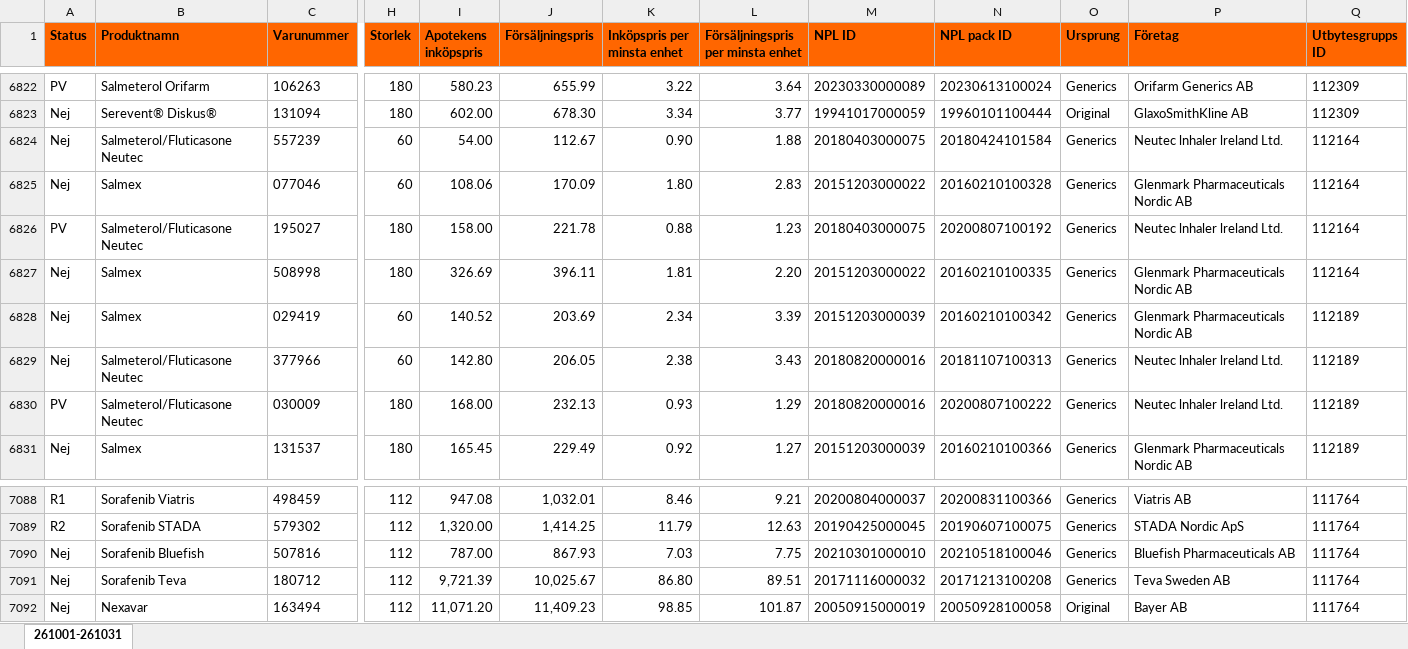
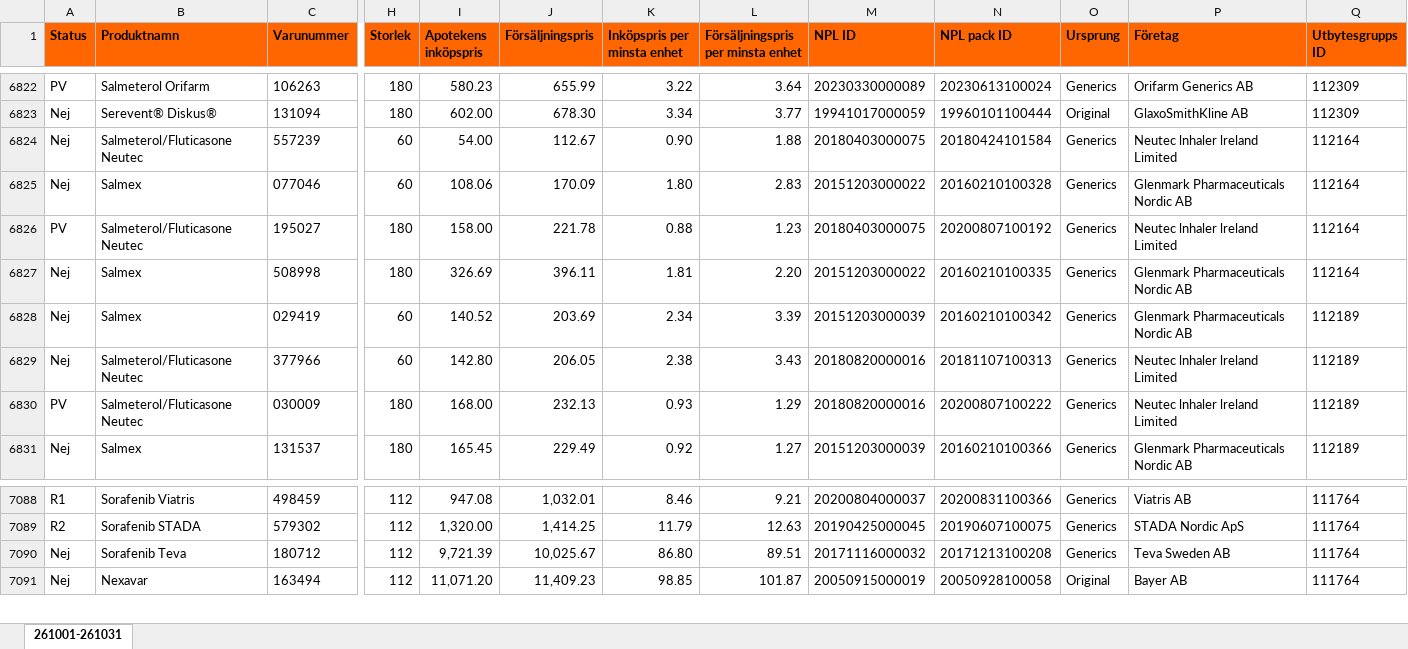
Before and after one commit to pontuscedrell/pillpris, an Excel workbook: data/2610.xlsx, sheet 261001-261031, drawn as a sheet; only a part is shown, gaps mark what is left out; values as stored, in another font and other column widths than the file's, no borders; conditional formats not drawn; rows hold the shown columns only; the diff names each change by its address in the sheet, - before the commit and + after, or states it on an @@ line.

```diff
--- a/data/2610.xlsx (sheet 261001-261031)
+++ b/data/2610.xlsx (sheet 261001-261031)
-P6824 (Företag): Neutec lnhaler lreland Ltd.
+P6824 (Företag): Neutec lnhaler lreland Limited
-P6826 (Företag): Neutec lnhaler lreland Ltd.
+P6826 (Företag): Neutec lnhaler lreland Limited
-P6829:P6830 (Företag): Neutec lnhaler lreland Ltd.
+P6829:P6830 (Företag): Neutec lnhaler lreland Limited
-row 7090: Nej | Sorafenib Bluefish | 507816 | 112 | 787.00 | 867.93 | 7.03 | 7.75 | 20210301000010 | 20210518100046 | Generics | Bluefish Pharmaceuticals AB | 111764
```
Also changed, not shown: data/2611.xlsx, 4 other files.
